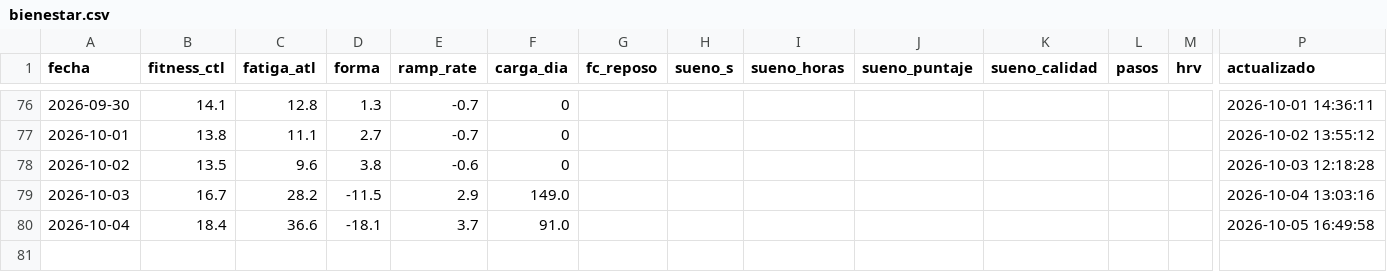
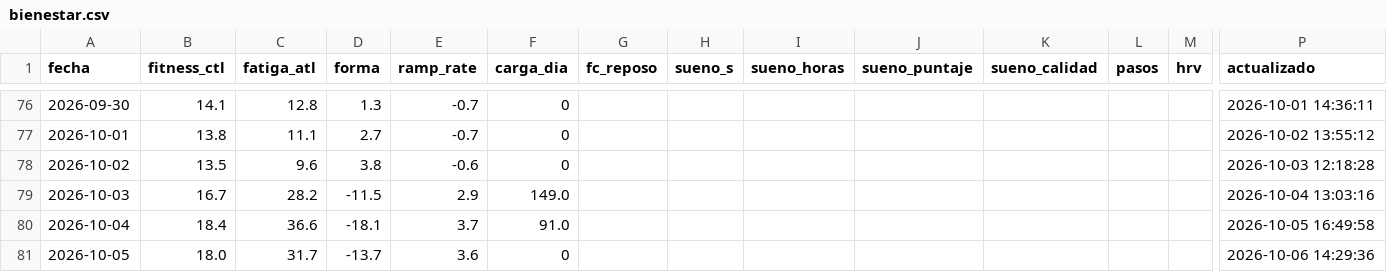
Before and after one commit to jpzingoni/stats-training, a CSV file: datos/bienestar.csv, drawn as a sheet; only a part is shown, gaps mark what is left out; rows hold the shown columns only; the diff names each change by its address in the sheet, - before the commit and + after, or states it on an @@ line.

```diff
--- a/datos/bienestar.csv
+++ b/datos/bienestar.csv
+row 81: 2026-10-05 | 18.0 | 31.7 | -13.7 | 3.6 | 0 |  |  |  |  |  |  |  | 2026-10-06 14:29:36
```
Also changed, not shown: 1 other file.
